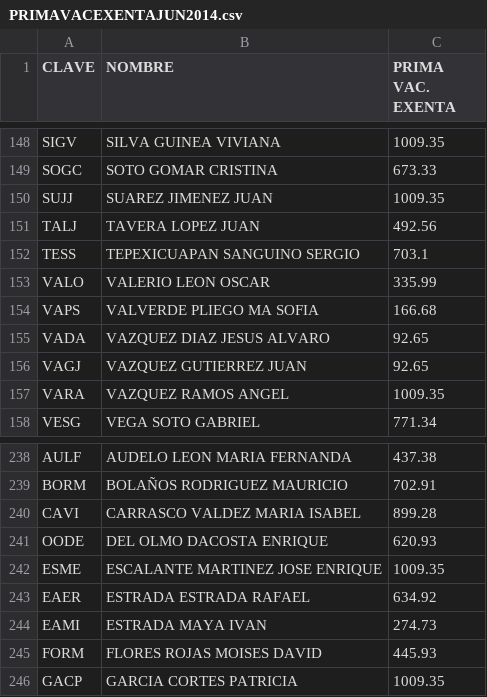
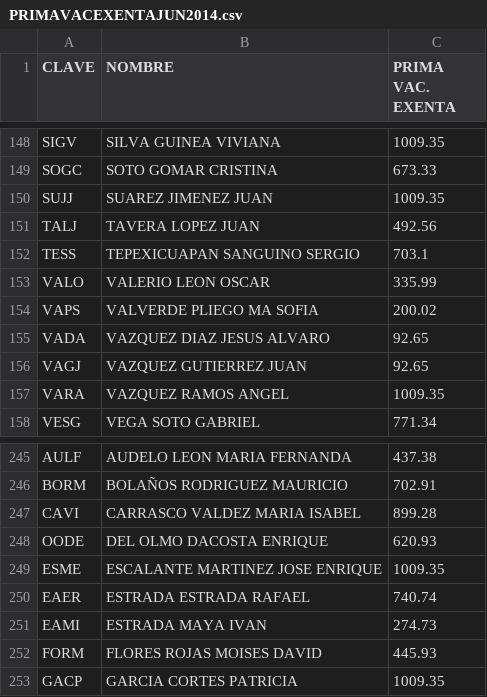
Before and after one commit to rcancino/sw4-rh, a CSV file: web-app/WEB-INF/data/PRIMAVACEXENTAJUN2014.csv, drawn as a sheet; only a part is shown, gaps mark what is left out; the diff covers the shown part only.

```diff
--- a/web-app/WEB-INF/data/PRIMAVACEXENTAJUN2014.csv
+++ b/web-app/WEB-INF/data/PRIMAVACEXENTAJUN2014.csv
@@ -153,3 +153,3 @@ TESS ,TEPEXICUAPAN SANGUINO SERGIO,703.1
 VALO ,VALERIO LEON OSCAR,335.99
-VAPS ,VALVERDE PLIEGO MA SOFIA,166.68
+VAPS ,VALVERDE PLIEGO MA SOFIA,200.02
 VADA ,VAZQUEZ DIAZ JESUS ALVARO,92.65
@@ -242,3 +249,3 @@ OODE ,DEL OLMO DACOSTA ENRIQUE,620.93
 ESME ,ESCALANTE MARTINEZ JOSE ENRIQUE,1009.35
-EAER ,ESTRADA ESTRADA RAFAEL,634.92
+EAER ,ESTRADA ESTRADA RAFAEL,740.74
 EAMI ,ESTRADA MAYA IVAN,274.73
```
Also changed, not shown: 9 added rows and 14 edited cells elsewhere in this file, 8 other files.
